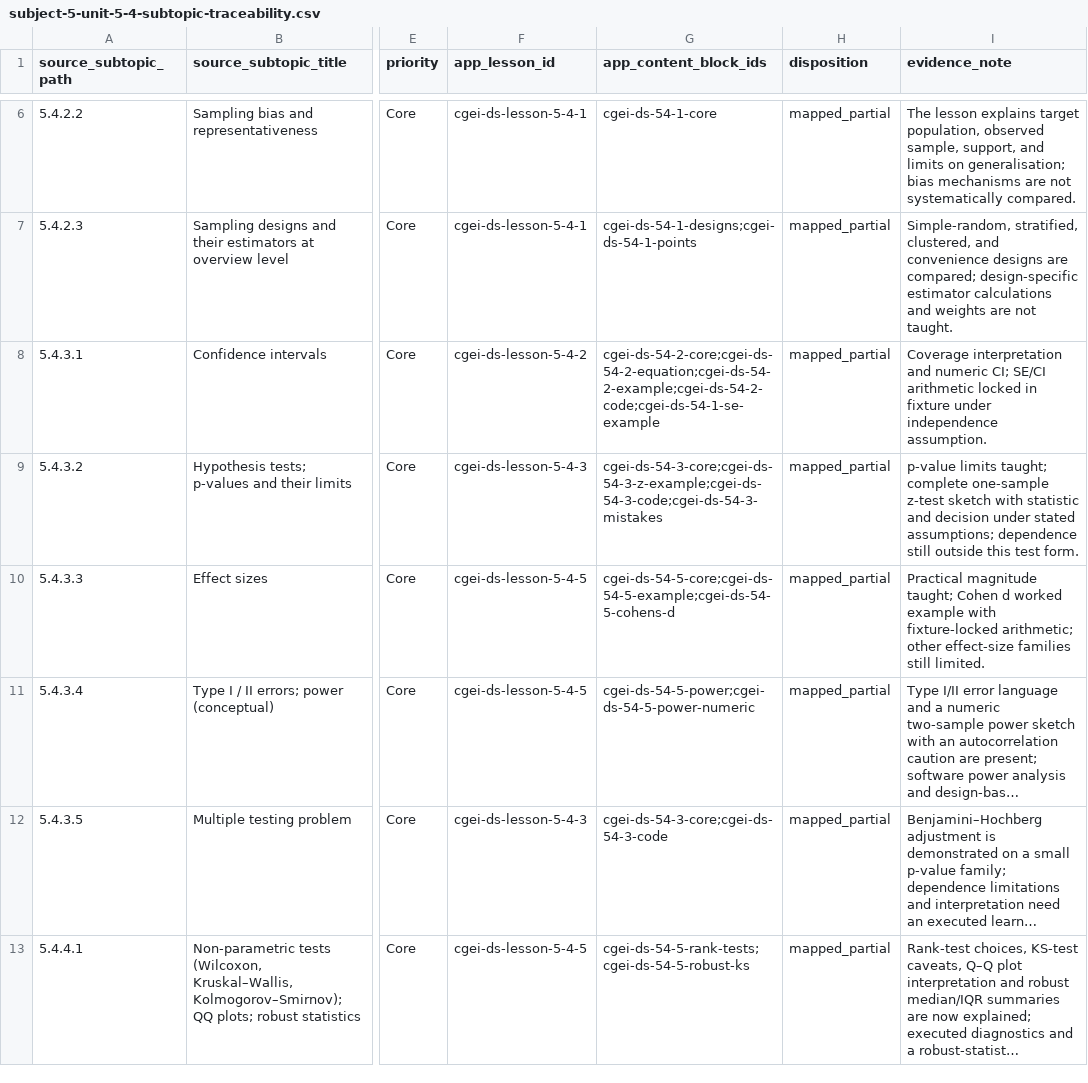
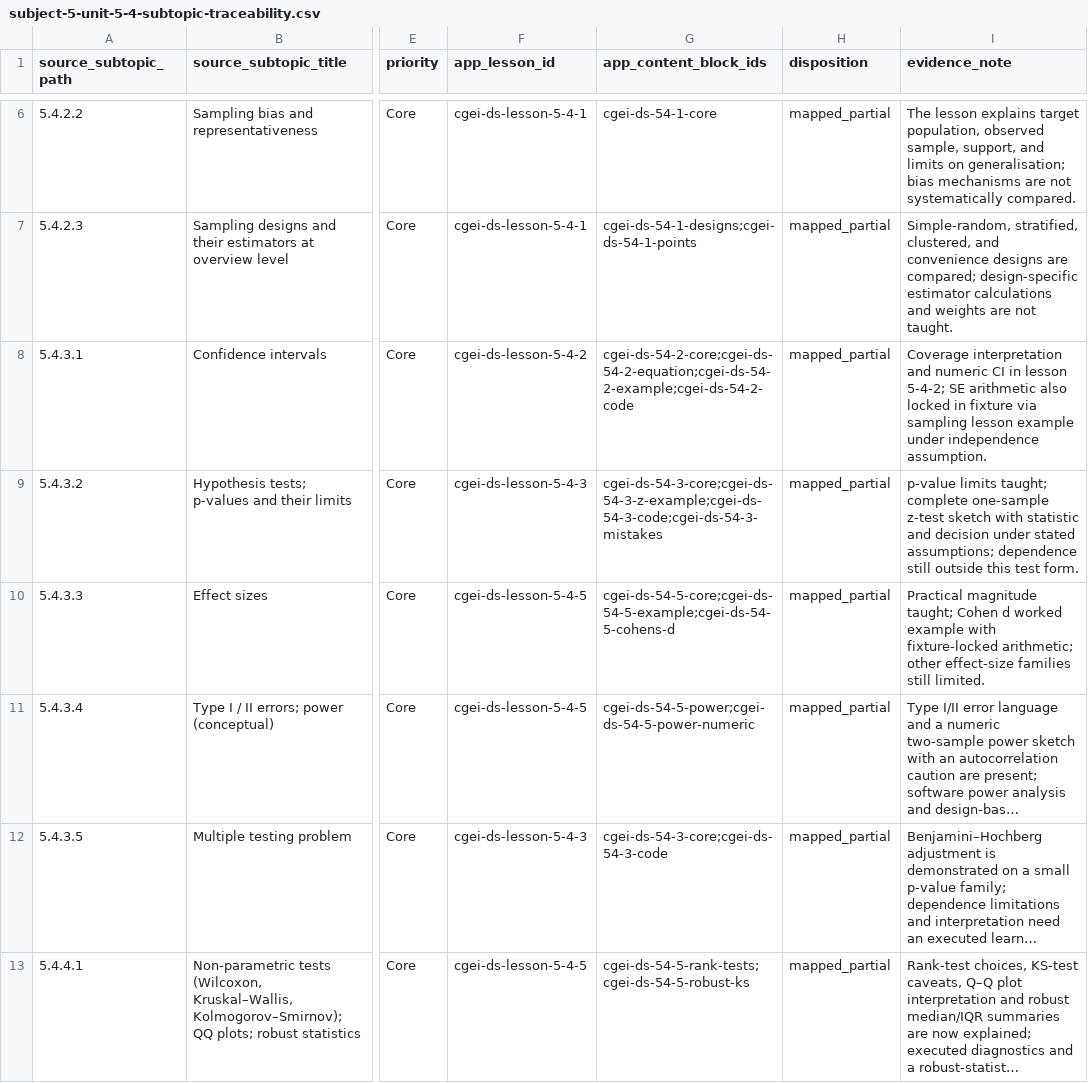
Before and after one commit to musab-shahid/my-study, a CSV file: docs/cgei/subject-5-unit-5-4-subtopic-traceability.csv, drawn as a sheet; only a part is shown, gaps mark what is left out; long unchanged cells end in …; the diff covers the shown part only; the diff names each change by its address in the sheet, - before the commit and + after, or states it on an @@ line.

Commit message:
fix(cgei): correct Unit 5.4 traceability validator fields

```diff
--- a/docs/cgei/subject-5-unit-5-4-subtopic-traceability.csv
+++ b/docs/cgei/subject-5-unit-5-4-subtopic-traceability.csv
-G8 (app_content_block_ids): cgei-ds-54-2-core;cgei-ds-54-2-equation;cgei-ds-54-2-example;cgei-ds-54-2-code;cgei-ds-54-1-se-example
+G8 (app_content_block_ids): cgei-ds-54-2-core;cgei-ds-54-2-equation;cgei-ds-54-2-example;cgei-ds-54-2-code
-I8 (evidence_note): …and numeric CI; SE/CI arithmetic locked in fixture under independence…
+I8 (evidence_note): …and numeric CI in lesson 5-4-2; SE arithmetic also locked in fixture via sampling lesson example under independence…
```
Also changed, not shown: 2 edited cells elsewhere in this file, 1 other file.
